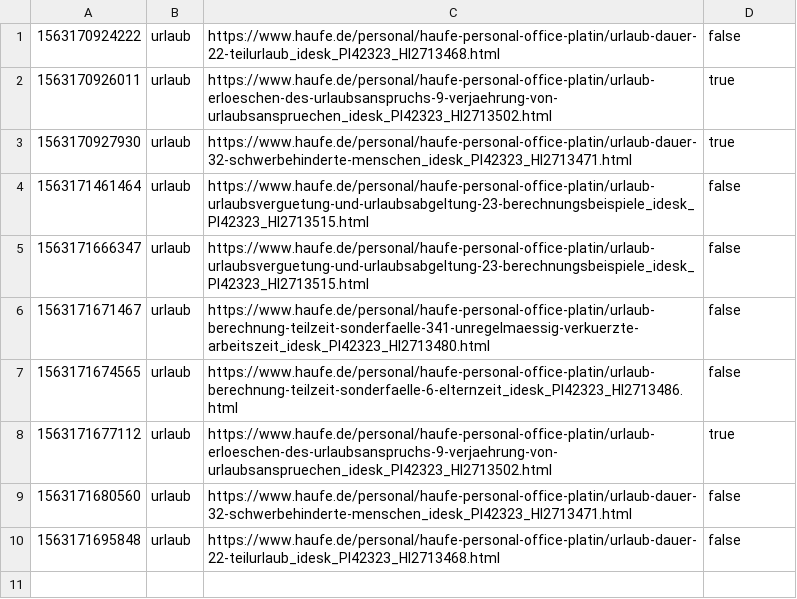
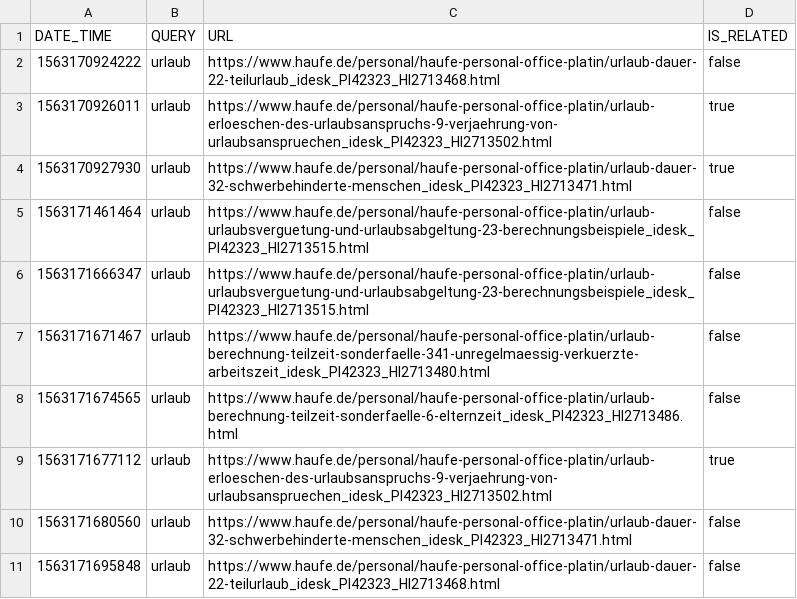
Before and after one commit to omidn/srl, a CSV file: backend/data.csv, drawn as a sheet; the diff names each change by its address in the sheet, - before the commit and + after, or states it on an @@ line.

Commit message:
add headers to csv

```diff
--- a/backend/data.csv
+++ b/backend/data.csv
+row 1: DATE_TIME | QUERY | URL | IS_RELATED
```
